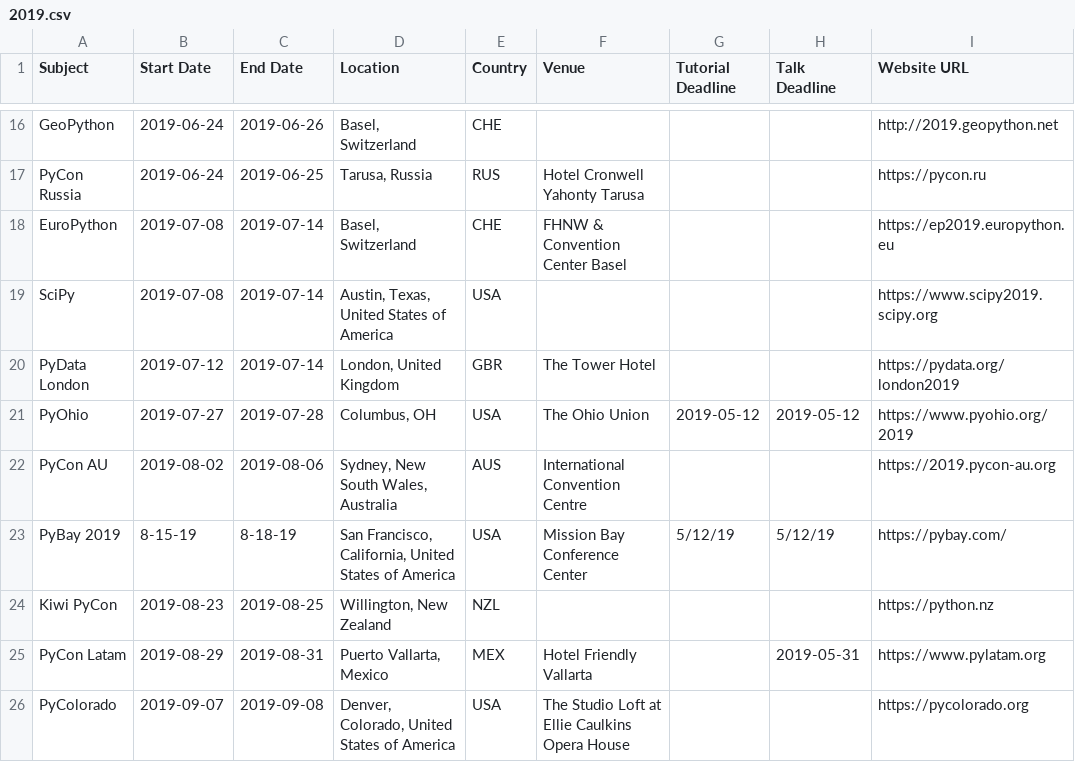
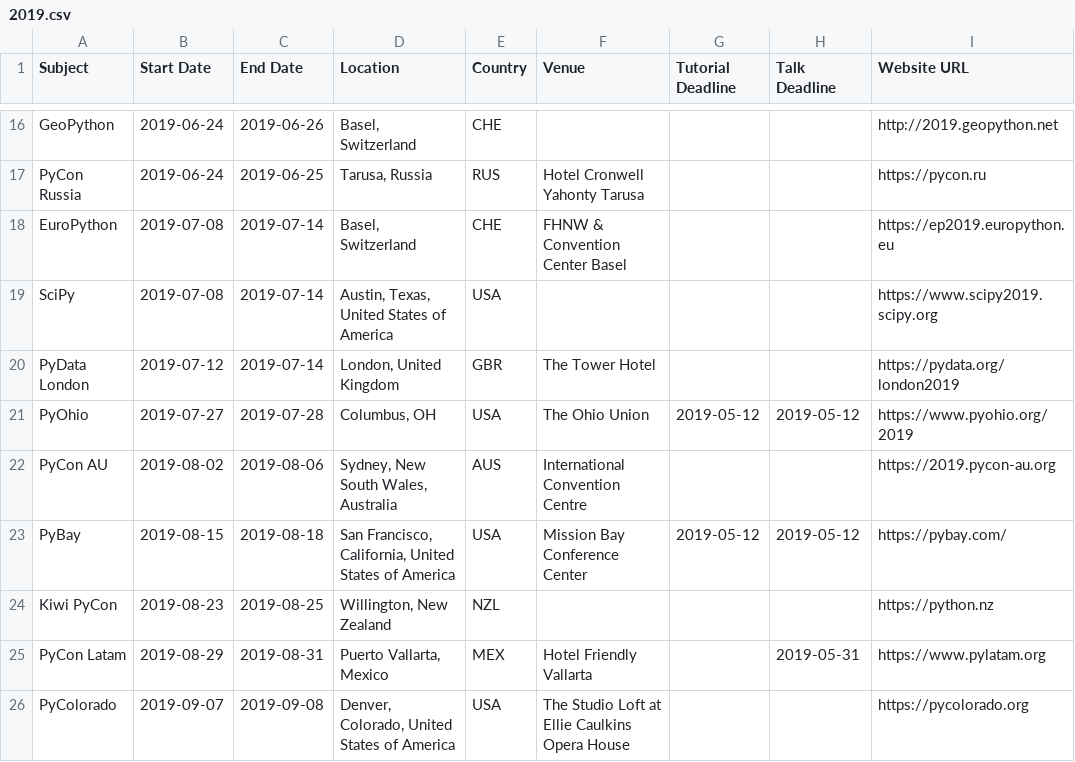
Before and after one commit to python-organizers/conferences, a CSV file: 2019.csv, drawn as a sheet; only a part is shown, gaps mark what is left out; the diff names each change by its address in the sheet, - before the commit and + after, or states it on an @@ line.

Commit message:
Update 2019.csv
Co-Authored-By: Mariatta <Mariatta@users.noreply.github.com>

```diff
--- a/2019.csv
+++ b/2019.csv
-A23 (Subject): PyBay 2019
+A23 (Subject): PyBay
-B23 (Start Date): 8-15-19
+B23 (Start Date): 2019-08-15
-C23 (End Date): 8-18-19
+C23 (End Date): 2019-08-18
-G23 (Tutorial Deadline): 5/12/19
+G23 (Tutorial Deadline): 2019-05-12
-H23 (Talk Deadline): 5/12/19
+H23 (Talk Deadline): 2019-05-12
```
